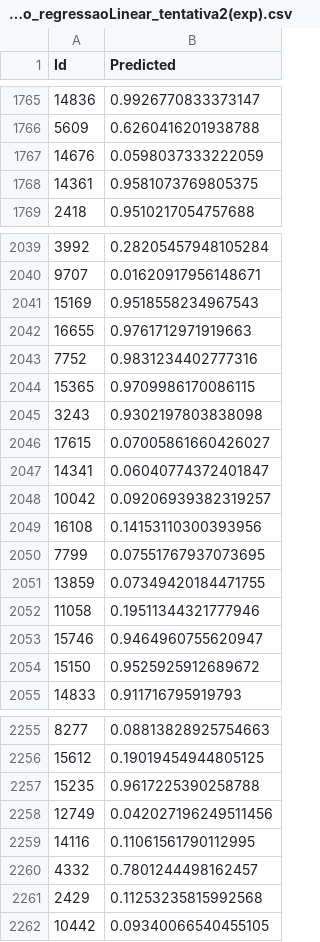
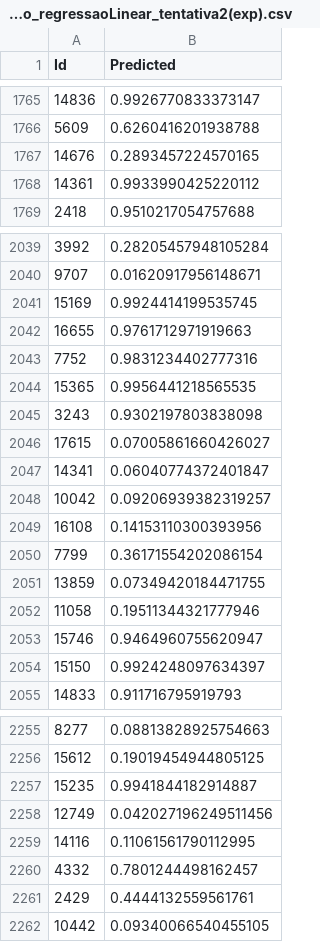
Before and after one commit to guisantoxxx/trabalho-AM, a CSV file: resultados/previsao_regressaoLinear_tentativa2(exp).csv, drawn as a sheet; only a part is shown, gaps mark what is left out; the diff covers the shown part only.

```diff
--- a/resultados/previsao_regressaoLinear_tentativa2(exp).csv
+++ b/resultados/previsao_regressaoLinear_tentativa2(exp).csv
@@ -1766,4 +1766,4 @@ Id,Predicted
 5609,0.6260416201938788
-14676,0.0598037333222059
-14361,0.9581073769805375
+14676,0.2893457224570165
+14361,0.9933990425220112
 2418,0.9510217054757688
@@ -2040,6 +2040,6 @@ Id,Predicted
 9707,0.01620917956148671
-15169,0.9518558234967543
+15169,0.9924414199535745
 16655,0.9761712971919663
 7752,0.9831234402777316
-15365,0.9709986170086115
+15365,0.9956441218565535
 3243,0.9302197803838098
@@ -2049,3 +2049,3 @@ Id,Predicted
 16108,0.14153110300393956
-7799,0.07551767937073695
+7799,0.36171554202086154
 13859,0.07349420184471755
@@ -2053,3 +2053,3 @@ Id,Predicted
 15746,0.9464960755620947
-15150,0.9525925912689672
+15150,0.9924248097634397
 14833,0.911716795919793
@@ -2256,3 +2256,3 @@ Id,Predicted
 15612,0.19019454944805125
-15235,0.9617225390258788
+15235,0.9941844182914887
 12749,0.042027196249511456
@@ -2260,3 +2260,3 @@ Id,Predicted
 4332,0.7801244498162457
-2429,0.11253235815992568
+2429,0.4444132559561761
 10442,0.09340066540455105
```
Also changed, not shown: 79 edited cells elsewhere in this file, resultados/previsao_regressao_logistica.csv, 12 other files.
